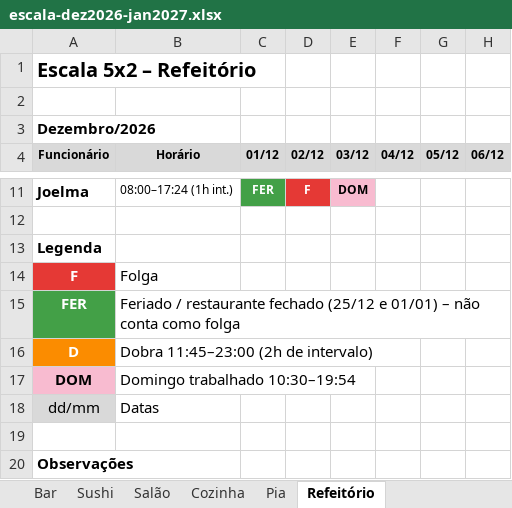
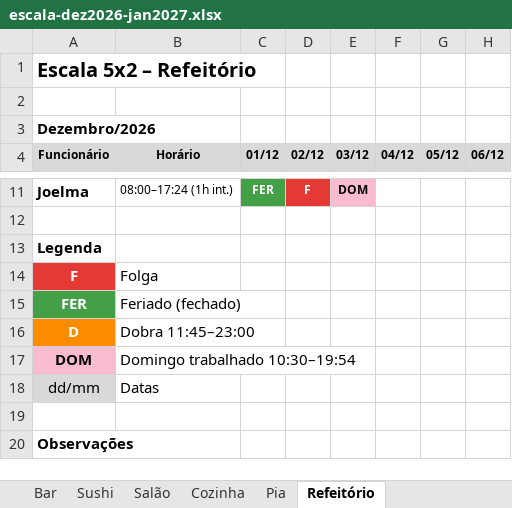
Before and after one commit to AgueKazu/Escala-Ague-Kazu, an Excel workbook: escalas/escala-dez2026-jan2027.xlsx, sheet Refeitório, drawn as a sheet; only a part is shown, gaps mark what is left out; values as stored, in another font and other column widths than the file's, no borders; the diff names each change by its address in the sheet, - before the commit and + after, or states it on an @@ line.

```diff
--- a/escalas/escala-dez2026-jan2027.xlsx (sheet Refeitório)
+++ b/escalas/escala-dez2026-jan2027.xlsx (sheet Refeitório)
-B15 (Horário): Feriado / restaurante fechado (25/12 e 01/01) – não conta como folga
+B15 (Horário): Feriado (fechado)
-B16 (Horário): Dobra 11:45–23:00 (2h de intervalo)
+B16 (Horário): Dobra 11:45–23:00
```
Also changed, not shown: sheet Sushi, sheet Bar, sheet Pia, sheet Salão, sheet Cozinha, 3 other files.
